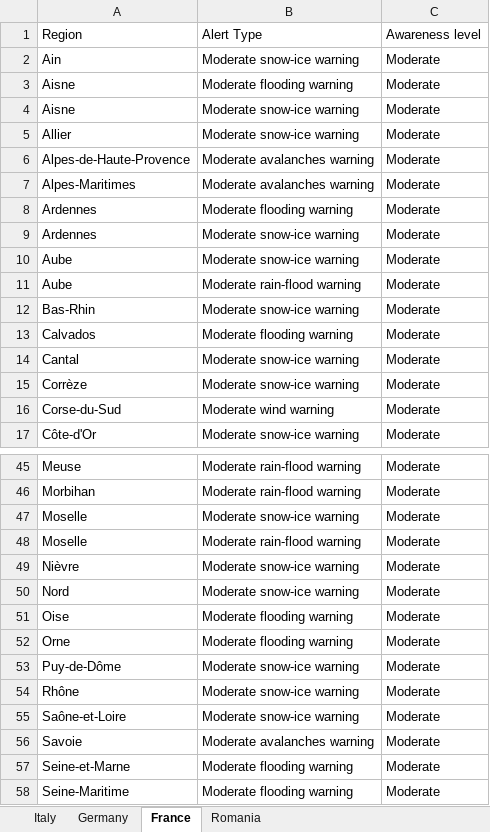
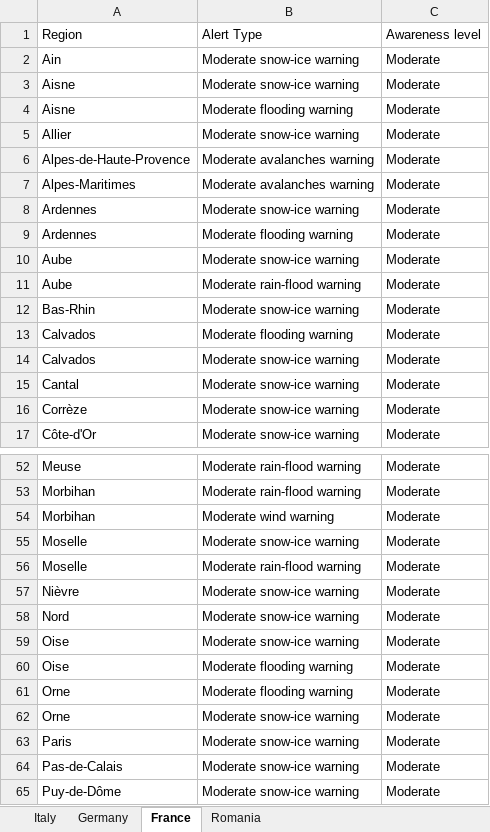
Before and after one commit to Stefan-Macovei-Grigoras/RPA-meteo-alarm, an Excel workbook: RPA_Meteo_Alert/Data/Alerts.xlsx, sheet France, drawn as a sheet; only a part is shown, gaps mark what is left out; the shorter side is filled out with more unchanged rows; values as stored, in another font and other column widths than the file's, no borders; removed rows and columns are numbered as before the commit, all else as after; the diff covers the shown part only; the diff names each change by its address in the sheet, - before the commit and + after, or states it on an @@ line.

```diff
--- a/RPA_Meteo_Alert/Data/Alerts.xlsx (sheet France)
+++ b/RPA_Meteo_Alert/Data/Alerts.xlsx (sheet France)
@@ row 4 moved to row 3: Aisne @@
@@ row 9 moved to row 8: Ardennes @@
+row 14: Calvados | Moderate snow-ice warning | Moderate
-row 16: Corse-du-Sud | Moderate wind warning | Moderate
+row 54: Morbihan | Moderate wind warning | Moderate
+row 59: Oise | Moderate snow-ice warning | Moderate
+row 62: Orne | Moderate snow-ice warning | Moderate
+row 63: Paris | Moderate snow-ice warning | Moderate
+row 64: Pas-de-Calais | Moderate snow-ice warning | Moderate
```
Also changed, not shown: 14 added rows and 1 moved row elsewhere in this sheet, sheet Germany, 21 other files.
